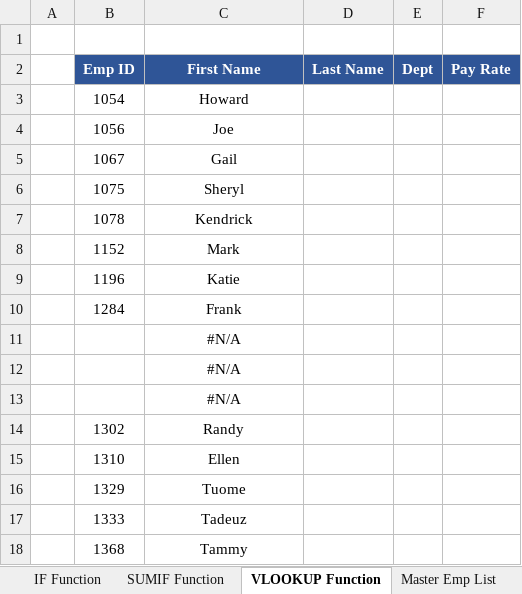
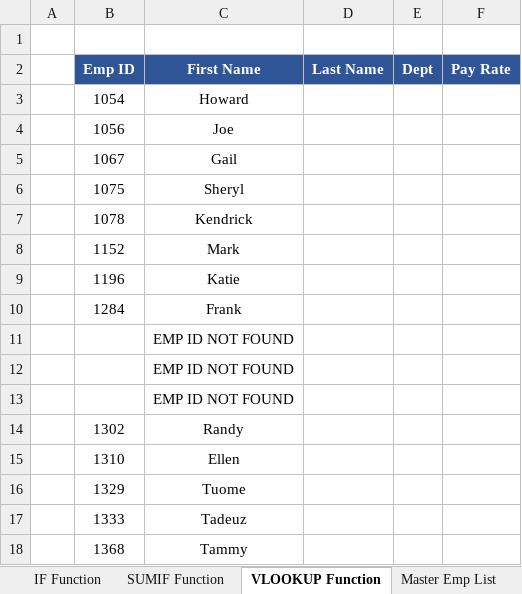
Before and after one commit to jamesacox53/MicrosoftExcelFromBeginnerToAdvanced, an Excel workbook: 24 - Excels Conditional Functions/Excel103-AdvancedExercises.xlsx, sheet VLOOKUP Function, drawn as a sheet; values as stored, in another font and other column widths than the file's, no borders; the diff names each change by its address in the sheet, - before the commit and + after, or states it on an @@ line.

Commit message:
Completed Using Excel's IFERROR() Function

```diff
--- a/24 - Excels Conditional Functions/Excel103-AdvancedExercises.xlsx (sheet VLOOKUP Function)
+++ b/24 - Excels Conditional Functions/Excel103-AdvancedExercises.xlsx (sheet VLOOKUP Function)
-C11:C13 (First Name): #N/A
+C11:C13 (First Name): EMP ID NOT FOUND
```
